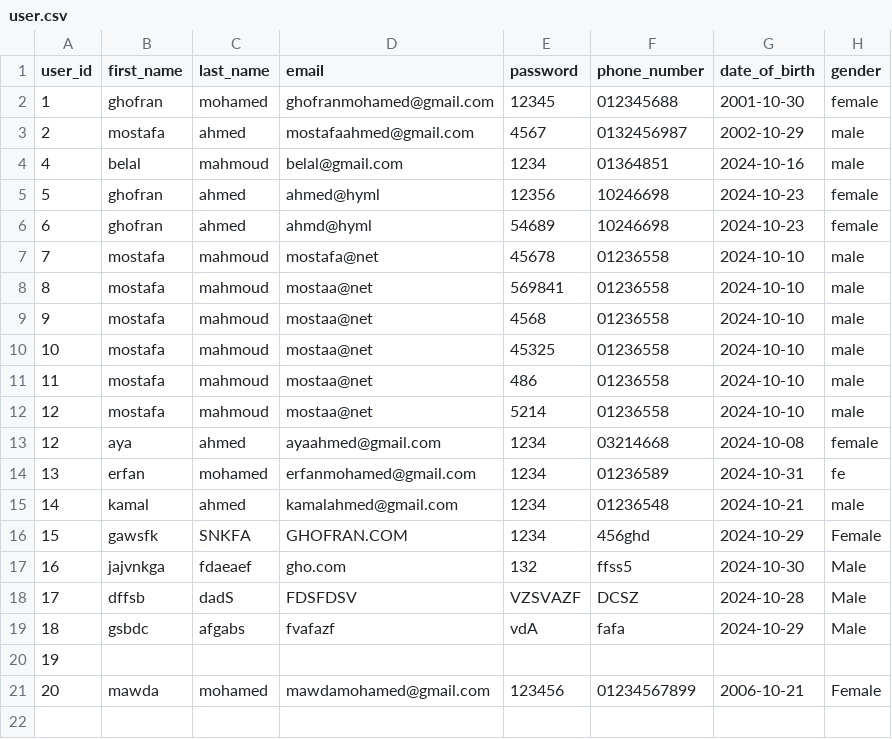
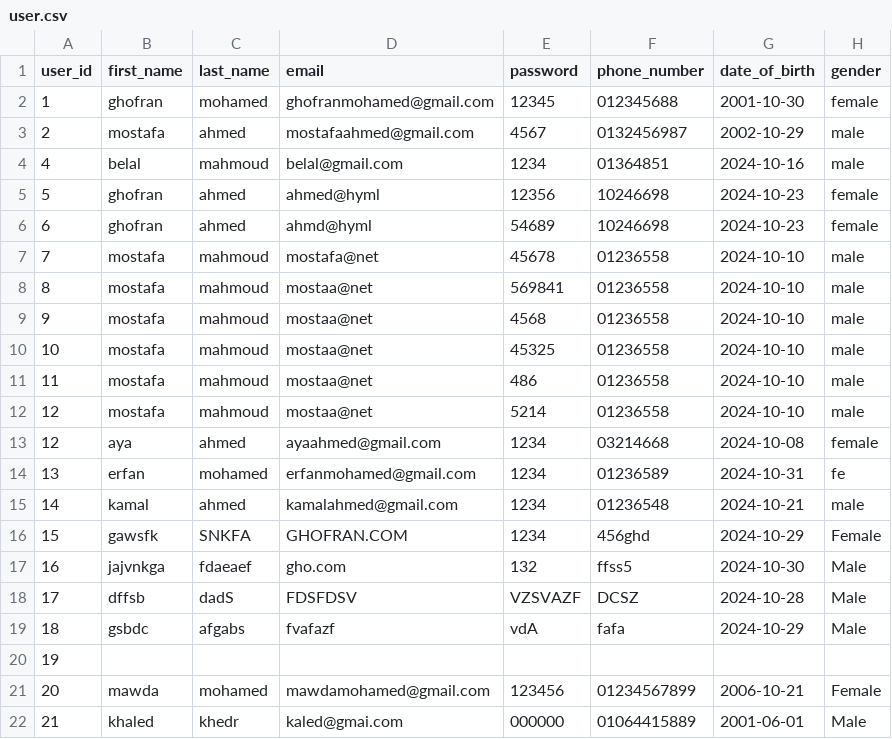
Before and after one commit to GhofranMohamed/Doctors-Reservation, a CSV file: static/data/user.csv, drawn as a sheet.

```diff
--- a/static/data/user.csv
+++ b/static/data/user.csv
@@ -21 +21,2 @@ user_id,first_name,last_name,email,password,phone_number,date_of_birth,gender
 20,mawda,mohamed,mawdamohamed@gmail.com,123456,01234567899,2006-10-21,Female
+21,khaled,khedr,kaled@gmai.com,000000,01064415889,2001-06-01,Male
```
Also changed, not shown: static/data/appointments.csv, static/data/doctor.csv, 20 other files.
